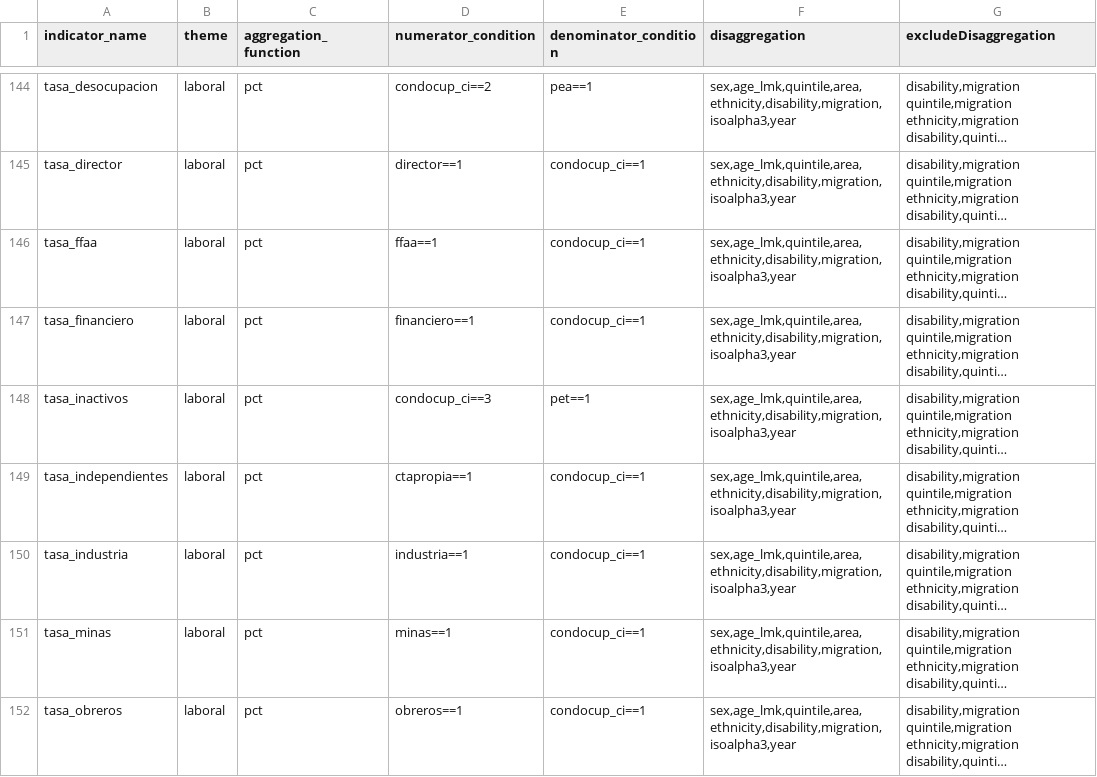
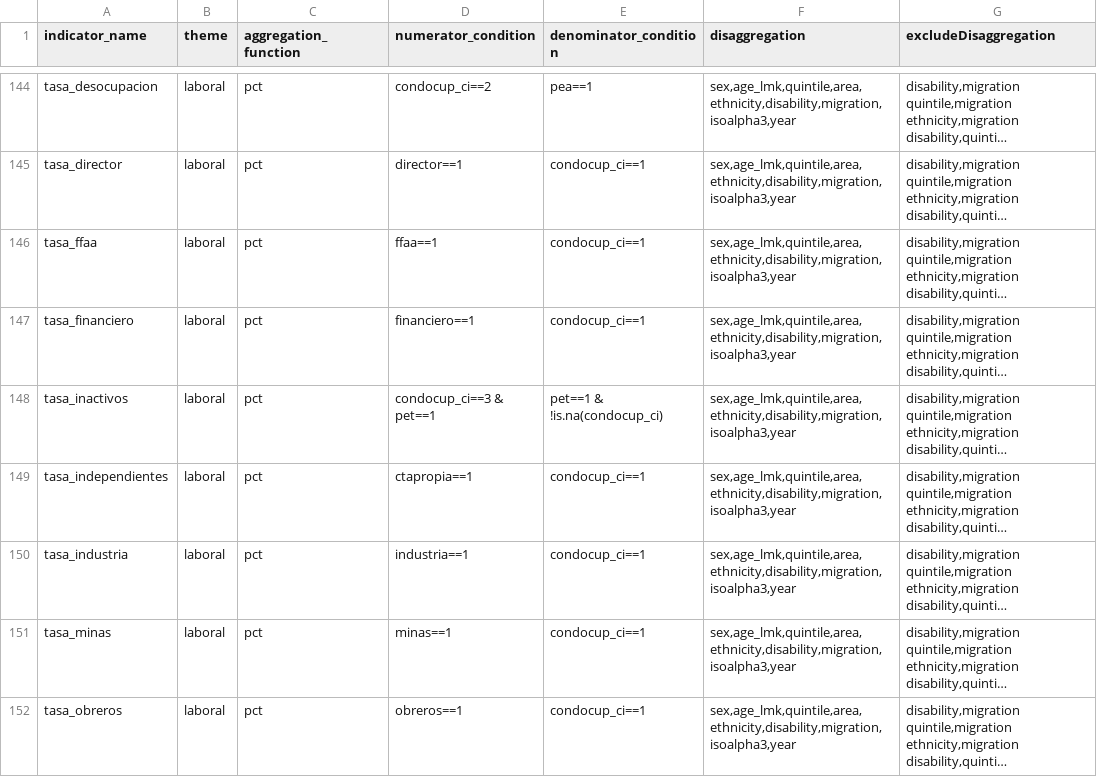
Before and after one commit to rdsantos3/calculo_indicators_R, a CSV file: Inputs/idef.csv, drawn as a sheet; only a part is shown, gaps mark what is left out; long unchanged cells end in …; the diff covers the shown part only; the diff names each change by its address in the sheet, - before the commit and + after, or states it on an @@ line.

Commit message:
Updating idef.csv
Updating idef.csv variables related to SOC, EDU and LMK

```diff
--- a/Inputs/idef.csv
+++ b/Inputs/idef.csv
-D148 (numerator_condition): condocup_ci==3
+D148 (numerator_condition): condocup_ci==3 & pet==1
-E148 (denominator_condition): pet==1
+E148 (denominator_condition): pet==1 & !is.na(condocup_ci)
```
Also changed, not shown: 2 removed rows and 18 edited cells elsewhere in this file.
